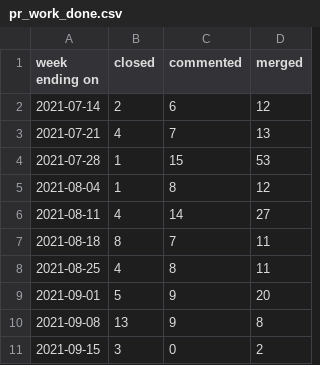
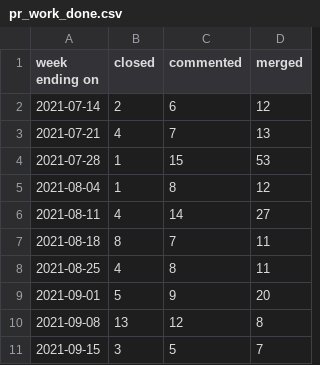
Before and after one commit to overlookinfra/community_management, a CSV file: docs/pr_work_done.csv, drawn as a sheet.

```diff
--- a/docs/pr_work_done.csv
+++ b/docs/pr_work_done.csv
@@ -9,3 +9,3 @@ week ending on,closed,commented,merged
 2021-09-01,5,9,20
-2021-09-08,13,9,8
-2021-09-15,3,0,2
+2021-09-08,13,12,8
+2021-09-15,3,5,7
```
Also changed, not shown: created_per_day.csv, docs/created_per_day.csv, 23 other files.
